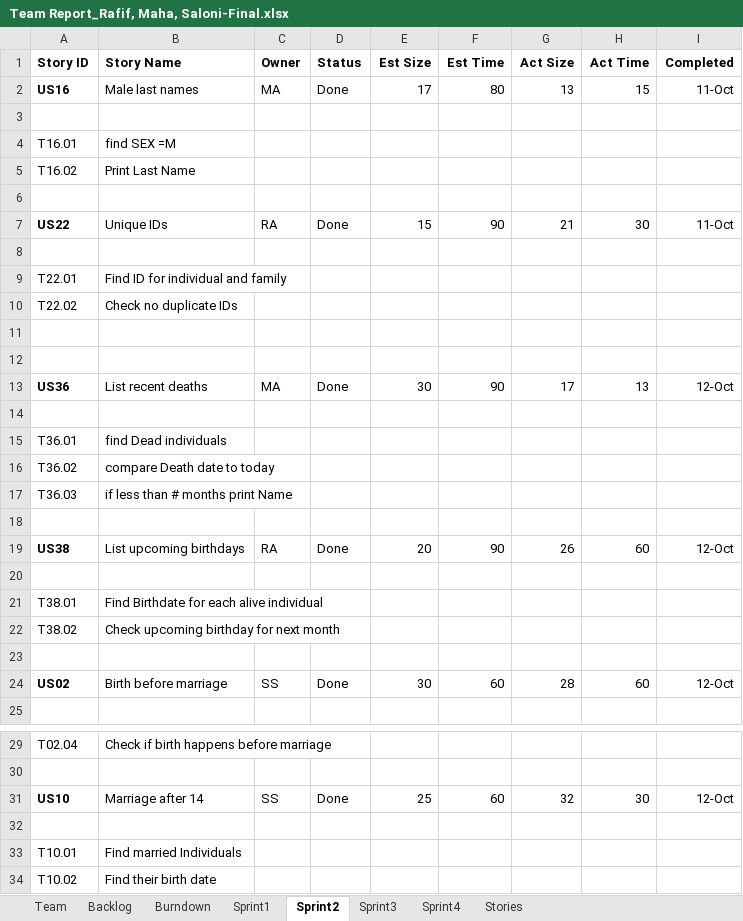
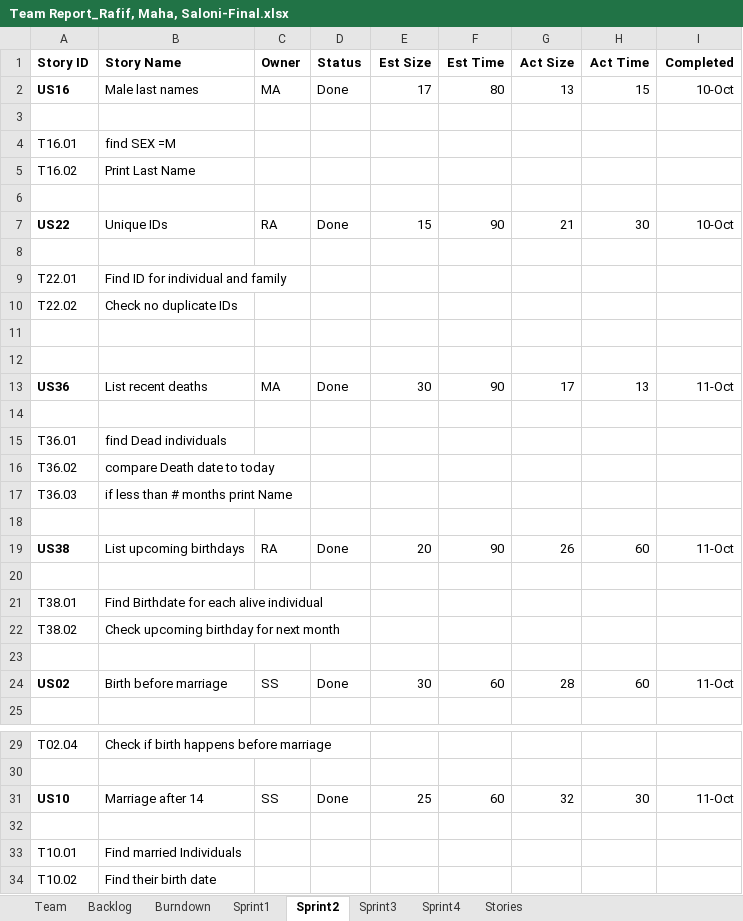
Before and after one commit to Malidrisi/SSW-555-GEDCOM, an Excel workbook: Team Report_Rafif, Maha, Saloni-Final.xlsx, sheet Sprint2, drawn as a sheet; only a part is shown, gaps mark what is left out; values as stored, in another font and other column widths than the file's, no borders; the diff names each change by its address in the sheet, - before the commit and + after, or states it on an @@ line.

```diff
--- a/Team Report_Rafif, Maha, Saloni-Final.xlsx (sheet Sprint2)
+++ b/Team Report_Rafif, Maha, Saloni-Final.xlsx (sheet Sprint2)
-I2 (Completed): 11-Oct
+I2 (Completed): 10-Oct
-I7 (Completed): 11-Oct
+I7 (Completed): 10-Oct
-I13 (Completed): 12-Oct
+I13 (Completed): 11-Oct
-I19 (Completed): 12-Oct
+I19 (Completed): 11-Oct
-I24 (Completed): 12-Oct
+I24 (Completed): 11-Oct
-I31 (Completed): 12-Oct
+I31 (Completed): 11-Oct
```
Also changed, not shown: sheet Burndown, sheet Sprint3, sheet Sprint1, sheet Sprint4, sheet Backlog, charts or pictures.
